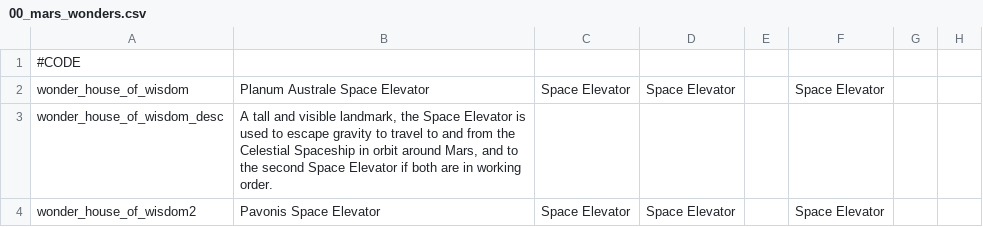
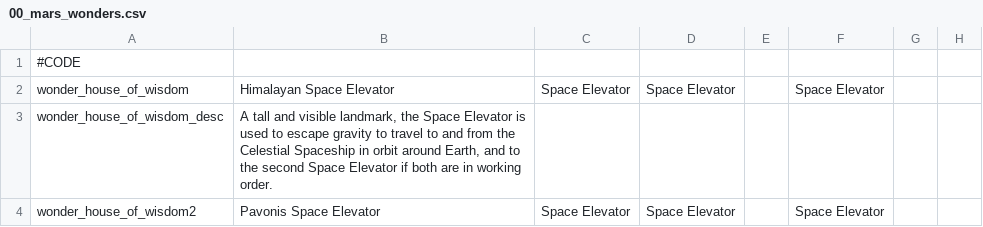
Before and after one commit to Zombaxx/Western-Pacific, a CSV file: western-pacific/localisation/00_mars_wonders.csv, drawn as a sheet; only a part is shown; the diff covers the shown part only; the diff names each change by its address in the sheet, - before the commit and + after, or states it on an @@ line.

```diff
--- a/western-pacific/localisation/00_mars_wonders.csv
+++ b/western-pacific/localisation/00_mars_wonders.csv
-B2: Planum Australe Space Elevator
+B2: Himalayan Space Elevator
-B3: …orbit around Mars, and to…
+B3: …orbit around Earth, and to…
```
Also changed, not shown: 6 edited cells elsewhere in this file, 1 other file.
